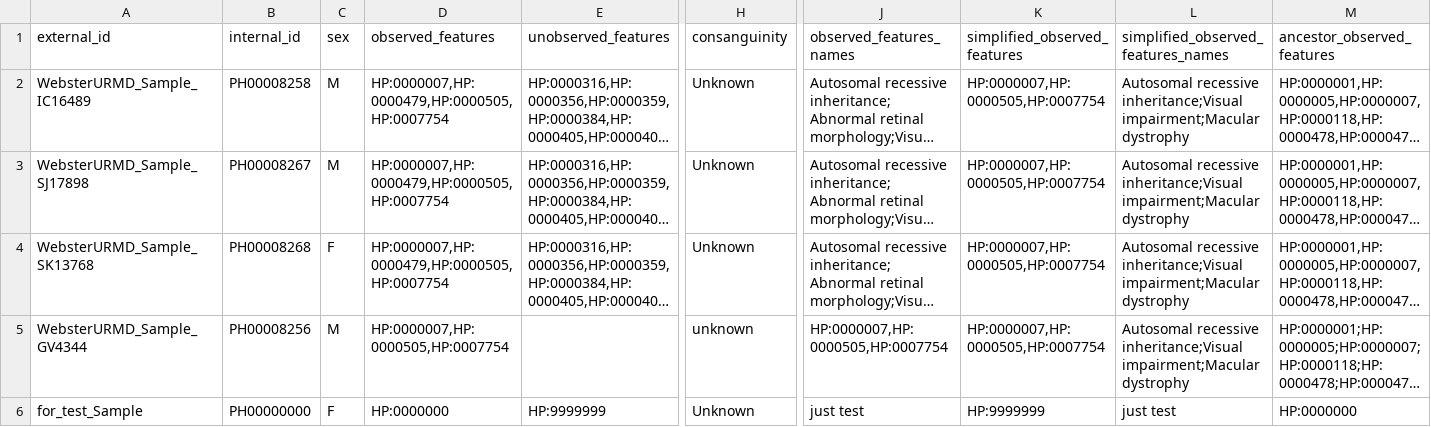
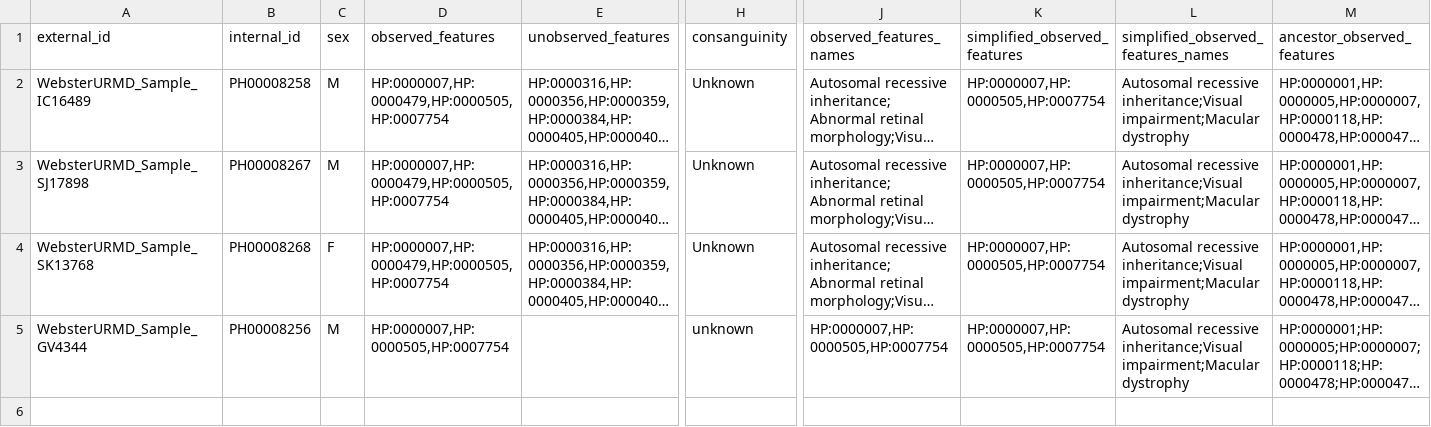
Before and after one commit to phenopolis/phenopolis_genomics_browser, a CSV file: db/seed/individuals.csv, drawn as a sheet; only a part is shown, gaps mark what is left out; long unchanged cells end in …; rows hold the shown columns only; the diff names each change by its address in the sheet, - before the commit and + after, or states it on an @@ line.

```diff
--- a/db/seed/individuals.csv
+++ b/db/seed/individuals.csv
-row 6: for_test_Sample | PH00000000 | F | HP:0000000 | HP:9999999 | Unknown | just test | HP:9999999 | just test | HP:0000000
```
Also changed, not shown: 1 other file.
